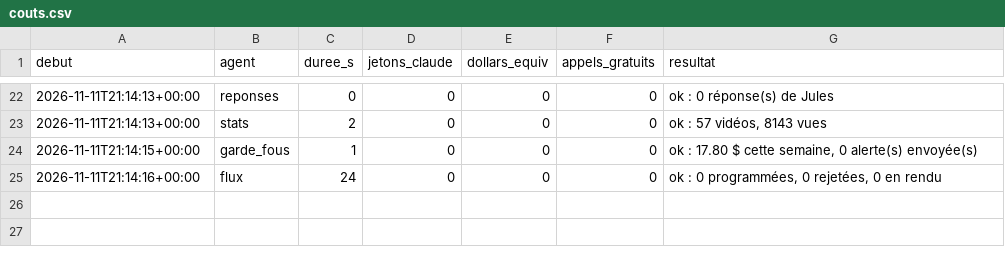
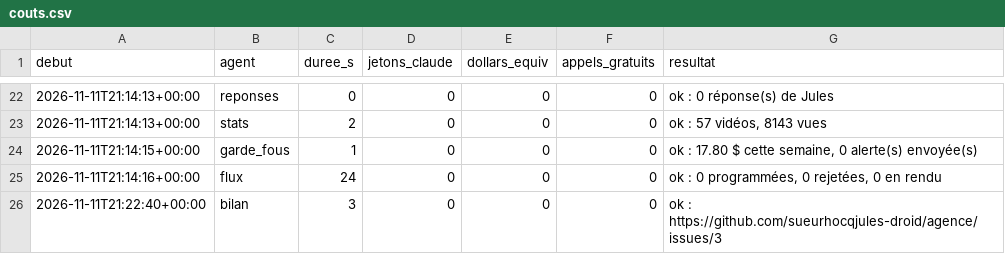
Before and after one commit to sueurhocqjules-droid/agence, a CSV file: registre/couts.csv, drawn as a sheet; only a part is shown, gaps mark what is left out.

```diff
--- a/registre/couts.csv
+++ b/registre/couts.csv
@@ -25 +25,2 @@ debut,agent,duree_s,jetons_claude,dollars_equiv,appels_gratuits,resultat
 2026-11-11T21:14:16+00:00,flux,24,0,0,0,"ok : 0 programmées, 0 rejetées, 0 en rendu"
+2026-11-11T21:22:40+00:00,bilan,3,0,0,0,ok : https://github.com/sueurhocqjules-droid/agence/issues/3
```
Also changed, not shown: 3 other files.
